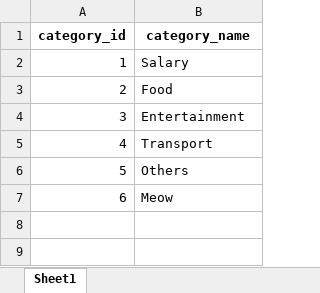
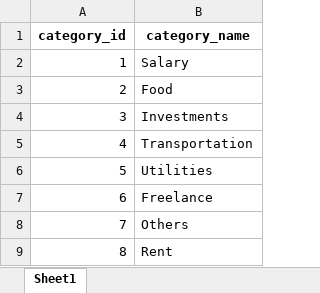
Before and after one commit to jeanettez19/python-project, an Excel workbook: data/Categories.xlsx, sheet Sheet1, drawn as a sheet; values as stored, in another font and other column widths than the file's, no borders; addresses are those after the commit; the diff names each change by its address in the sheet, - before the commit and + after, or states it on an @@ line.

Commit message:
Manipulated data and working cat + budget class

```diff
--- a/data/Categories.xlsx (sheet Sheet1)
+++ b/data/Categories.xlsx (sheet Sheet1)
-B4 (category_name): Entertainment
+B4 (category_name): Investments
-B5 (category_name): Transport
+B5 (category_name): Transportation
+row 6: 5 | Utilities
+row 7: 6 | Freelance
@@ column A (category_id) renumbered from row 8 down @@
-B9 (category_name): Meow
+B9 (category_name): Rent
```
Also changed, not shown: data/budgets.xlsx, 3 other files.
